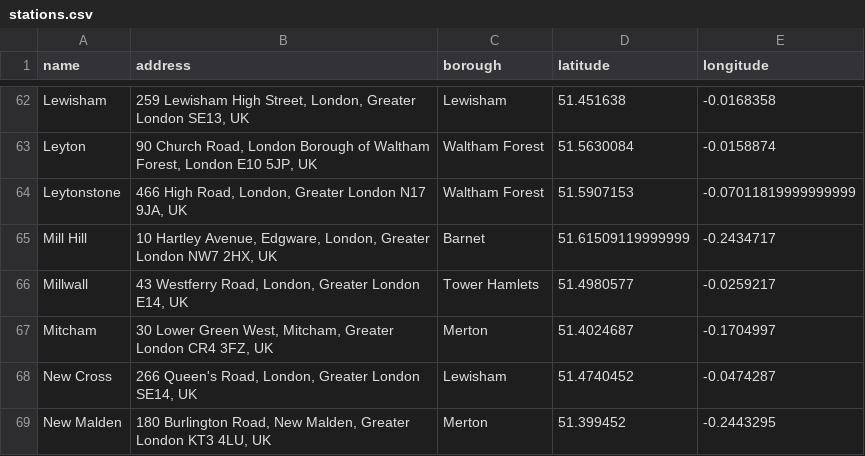
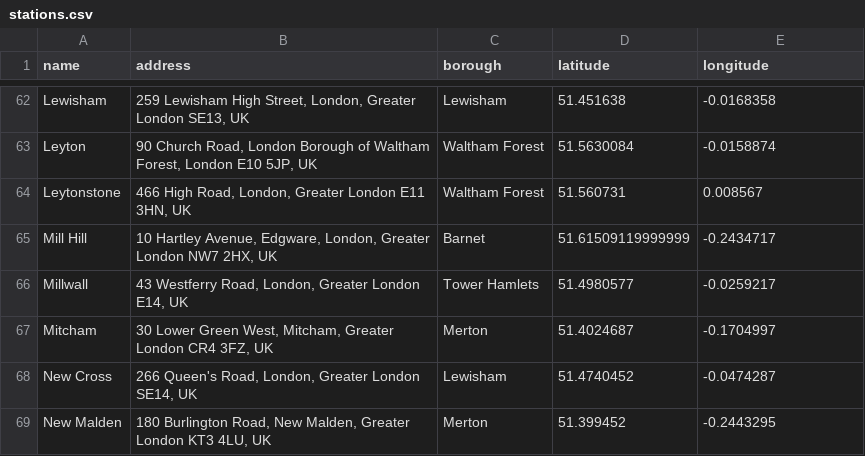
Before and after one commit to theodi/FNR_Analysis, a CSV file: web/map prototype/data/stations.csv, drawn as a sheet; only a part is shown, gaps mark what is left out.

```diff
--- a/web/map prototype/data/stations.csv
+++ b/web/map prototype/data/stations.csv
@@ -63,3 +63,3 @@ Lewisham,"259 Lewisham High Street, London, Greater London SE13, UK",Lewisham,51
 Leyton,"90 Church Road, London Borough of Waltham Forest, London E10 5JP, UK",Waltham Forest,51.5630084,-0.0158874
-Leytonstone,"466 High Road, London, Greater London N17 9JA, UK",Waltham Forest,51.5907153,-0.07011819999999999
+Leytonstone,"466 High Road, London, Greater London E11 3HN, UK",Waltham Forest,51.560731,0.008567
 Mill Hill,"10 Hartley Avenue, Edgware, London, Greater London NW7 2HX, UK",Barnet,51.61509119999999,-0.2434717
```
Also changed, not shown: web/site/data/stations.csv.
